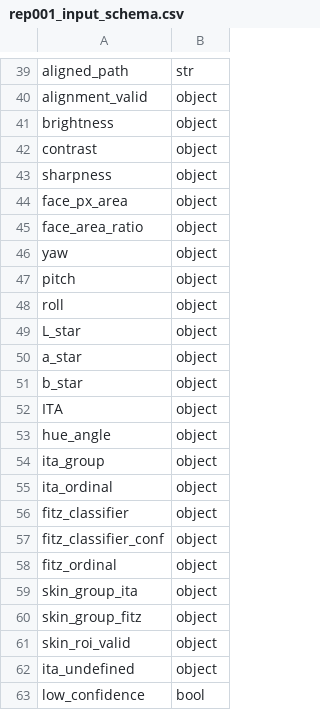
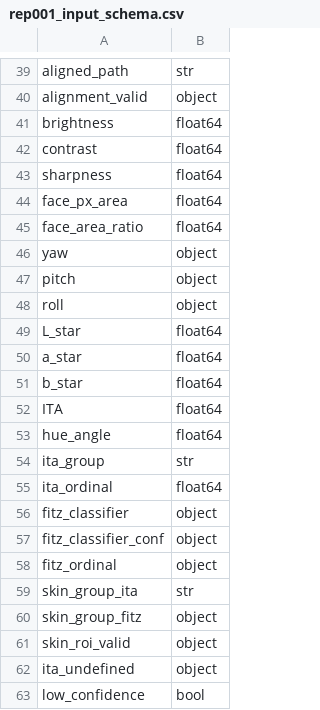
Before and after one commit to ThandiAlgorithm/face-recognition-fairness-audit, a CSV file: results/representation/REP-001/rep001_input_schema.csv, drawn as a sheet; only a part is shown, gaps mark what is left out; the diff covers the shown part only.

Commit message:
Refresh representation audit against merged Phase 0 baseline

```diff
--- a/results/representation/REP-001/rep001_input_schema.csv
+++ b/results/representation/REP-001/rep001_input_schema.csv
@@ -40,7 +40,7 @@ aligned_path,str
 alignment_valid,object
-brightness,object
-contrast,object
-sharpness,object
-face_px_area,object
-face_area_ratio,object
+brightness,float64
+contrast,float64
+sharpness,float64
+face_px_area,float64
+face_area_ratio,float64
 yaw,object
@@ -48,9 +48,9 @@ pitch,object
 roll,object
-L_star,object
-a_star,object
-b_star,object
-ITA,object
-hue_angle,object
-ita_group,object
-ita_ordinal,object
+L_star,float64
+a_star,float64
+b_star,float64
+ITA,float64
+hue_angle,float64
+ita_group,str
+ita_ordinal,float64
 fitz_classifier,object
@@ -58,3 +58,3 @@ fitz_classifier_conf,object
 fitz_ordinal,object
-skin_group_ita,object
+skin_group_ita,str
 skin_group_fitz,object
```
Also changed, not shown: 3 edited cells elsewhere in this file, 6 other files.
